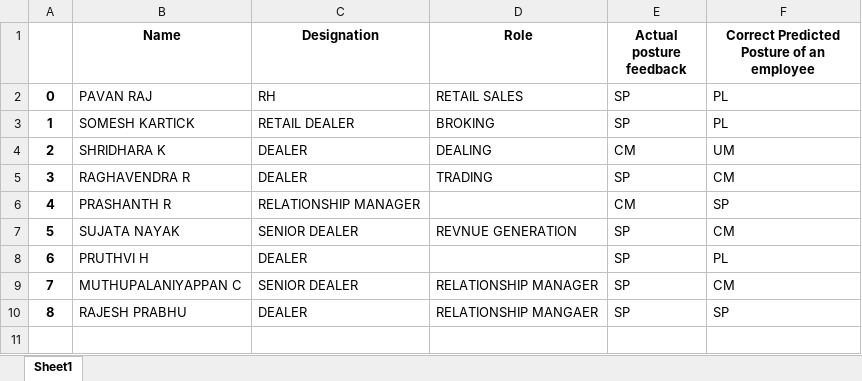
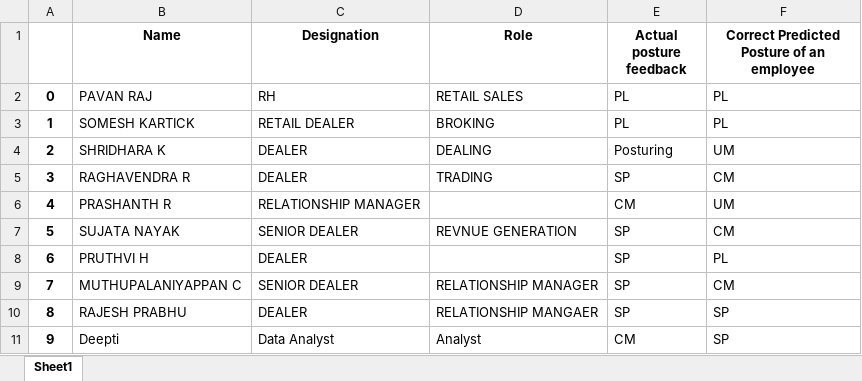
Before and after one commit to drajashe/LCS_Nov, an Excel workbook: Complete_Reserach_LCS_Pro_1/LCS_Personality_quotient_eval/data/emp_details_analysis.xlsx, sheet Sheet1, drawn as a sheet; values as stored, in another font and other column widths than the file's, no borders; the diff names each change by its address in the sheet, - before the commit and + after, or states it on an @@ line.

```diff
--- a/Complete_Reserach_LCS_Pro_1/LCS_Personality_quotient_eval/data/emp_details_analysis.xlsx (sheet Sheet1)
+++ b/Complete_Reserach_LCS_Pro_1/LCS_Personality_quotient_eval/data/emp_details_analysis.xlsx (sheet Sheet1)
-E2:E3 (Actual posture feedback): SP
+E2:E3 (Actual posture feedback): PL
-E4 (Actual posture feedback): CM
+E4 (Actual posture feedback): Posturing
-F6: SP
+F6: UM
+row 11: 9 | Deepti | Data Analyst | Analyst | CM | SP
```
Also changed, not shown: Complete_Reserach_LCS_Pro_1/LCS_Personality_quotient_eval/data/DETAILS_EMP.xlsx, 4 other files.
